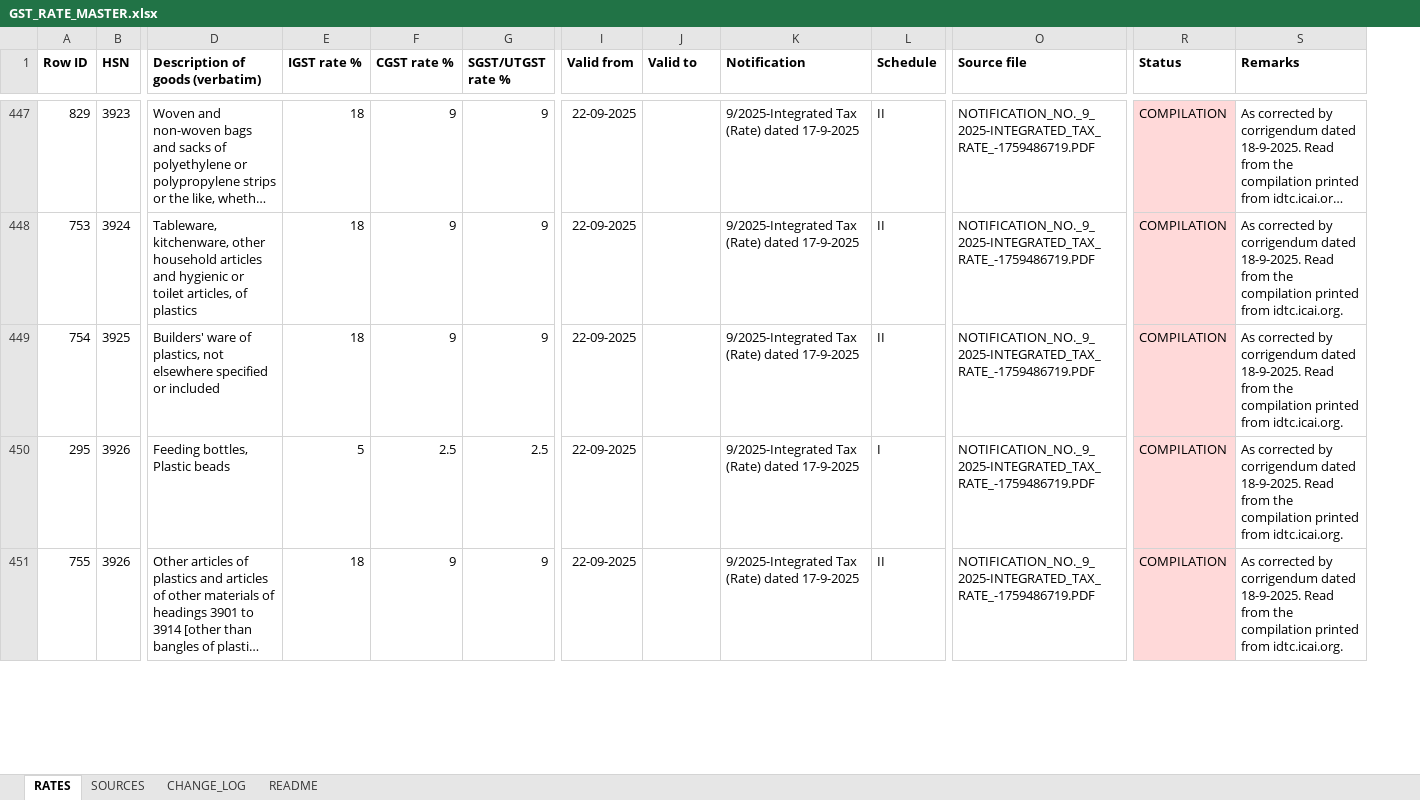
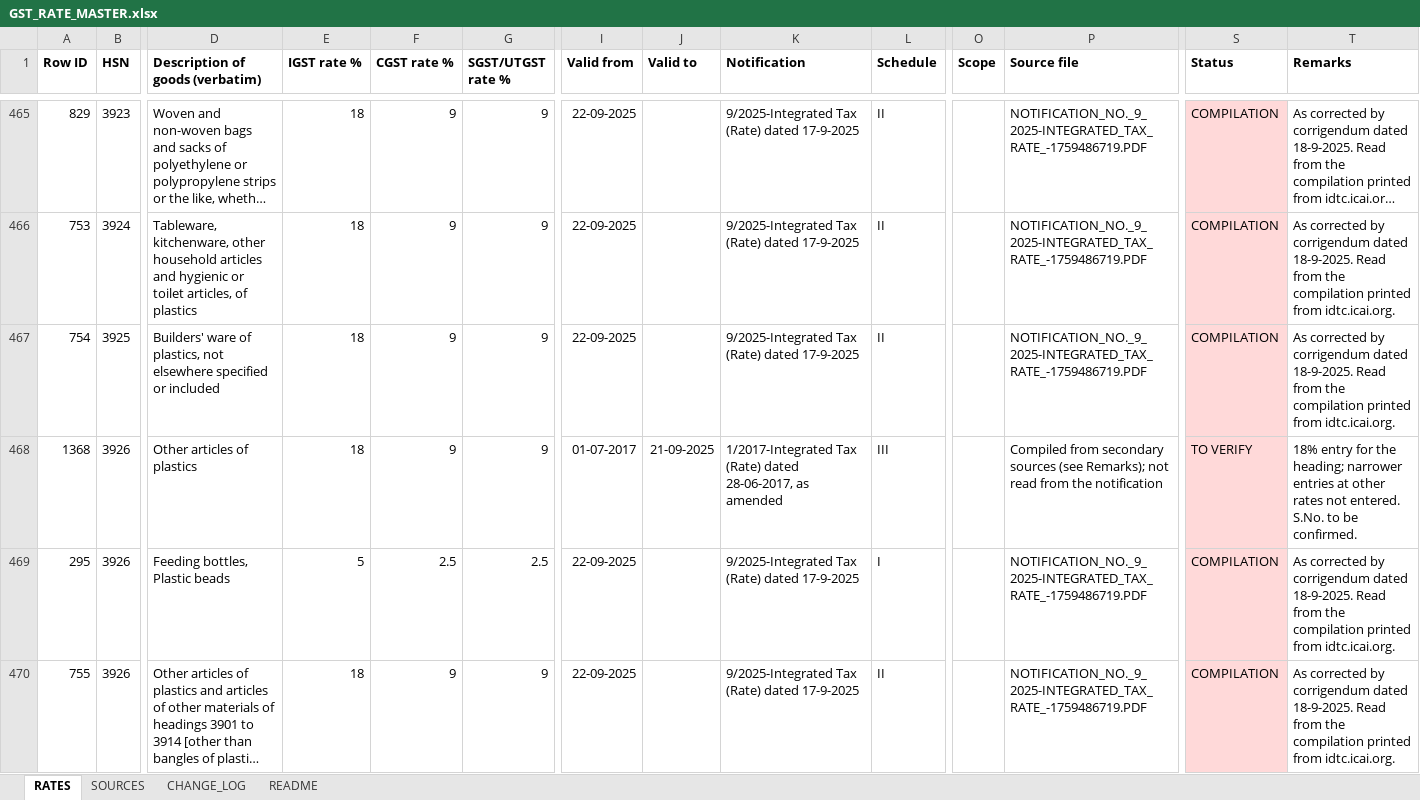
Before and after one commit to rlm1711204/gst-prime-investigation, an Excel workbook: rate_master/GST_RATE_MASTER.xlsx, sheet RATES, drawn as a sheet; only a part is shown, gaps mark what is left out; long unchanged cells end in …; values as stored, in another font and other column widths than the file's, no borders; rows hold the shown columns only; the diff covers the shown part only; the diff names each change by its address in the sheet, - before the commit and + after, or states it on an @@ line.

```diff
--- a/rate_master/GST_RATE_MASTER.xlsx (sheet RATES)
+++ b/rate_master/GST_RATE_MASTER.xlsx (sheet RATES)
+column O (Scope), empty
+row 468: 1368 | 3926 | Other articles of plastics | 18 | 9 | 9 | 01-07-2017 | 21-09-2025 | 1/2017-Integrated Tax (Rate) dated 28-06-2017, as amended | III |  | Compiled from secondary sources (see Remarks); not read from the notification | TO VERIFY | 18% entry for the heading; narrower entries at other rates not entered. S.No. to be confirmed.
```
Also changed, not shown: 38 added rows elsewhere in this sheet, sheet CHANGE_LOG, sheet SOURCES, sheet README, 5 other files.
